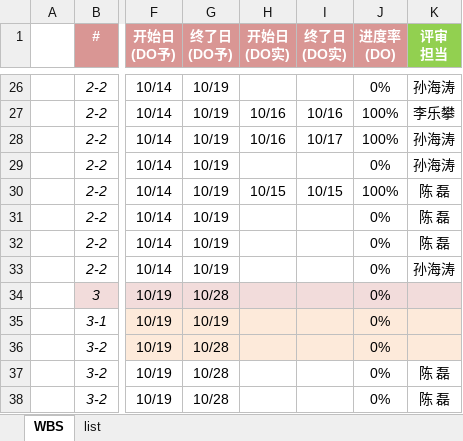
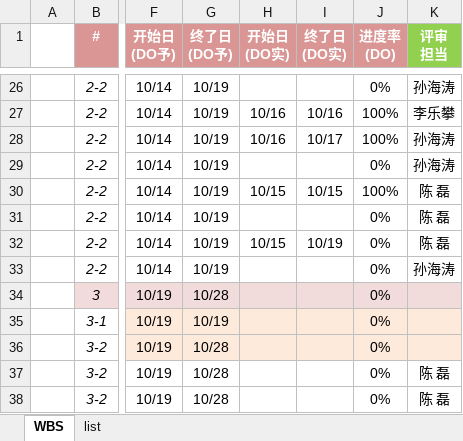
Before and after one commit to machao-hyron/skillup, an Excel workbook: D311_2022教育計画V4_WBS.xlsx, sheet WBS, drawn as a sheet; only a part is shown, gaps mark what is left out; values as stored, in another font and other column widths than the file's, no borders; the diff names each change by its address in the sheet, - before the commit and + after, or states it on an @@ line.

Commit message:
update

```diff
--- a/D311_2022教育計画V4_WBS.xlsx (sheet WBS)
+++ b/D311_2022教育計画V4_WBS.xlsx (sheet WBS)
-H32 (开始日 (DO实)): (empty)
+H32 (开始日 (DO实)): 10/15
-I32 (终了日 (DO实)): (empty)
+I32 (终了日 (DO实)): 10/19
```
